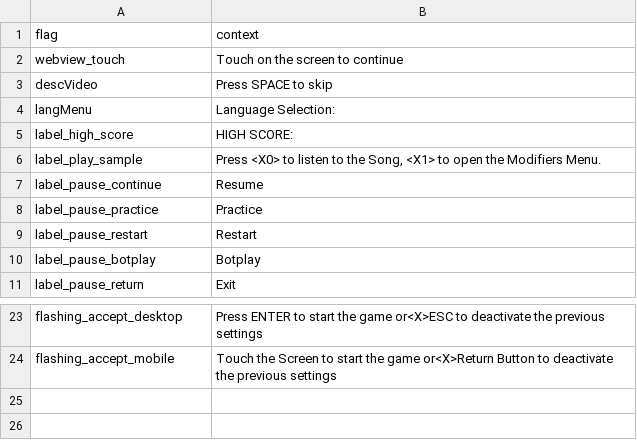
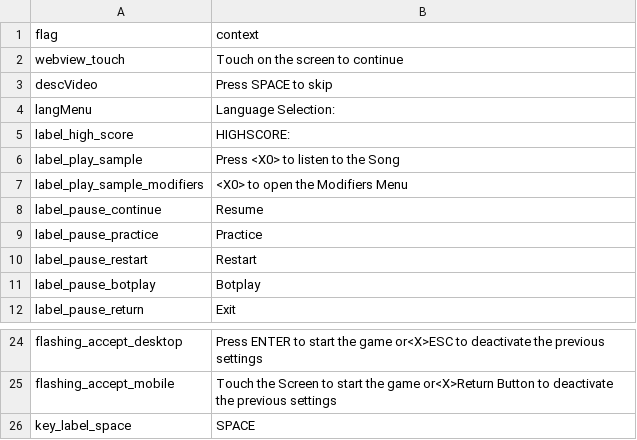
Before and after one commit to MatheusSilver/Deboa-Deboa, a TSV file: assets/locales/en-US/data.tsv, drawn as a sheet; only a part is shown, gaps mark what is left out.

```diff
--- a/assets/locales/en-US/data.tsv
+++ b/assets/locales/en-US/data.tsv
@@ -4,4 +4,5 @@ descVideo	Press SPACE to skip
 langMenu	Language Selection:
-label_high_score	HIGH SCORE:
-label_play_sample	Press <X0> to listen to the Song, <X1> to open the Modifiers Menu.
+label_high_score	HIGHSCORE:
+label_play_sample	Press <X0> to listen to the Song
+label_play_sample_modifiers	<X0> to open the Modifiers Menu
 label_pause_continue	Resume
@@ -24 +25,2 @@ flashing_accept_desktop	Press ENTER to start the game or<X>ESC to deactivate the
 flashing_accept_mobile	Touch the Screen to start the game or<X>Return Button to deactivate the previous settings
+key_label_space	SPACE
```
Also changed, not shown: assets/locales/en-US/popupDescs.tsv, assets/locales/pt-BR/data.tsv, 8 other files.
